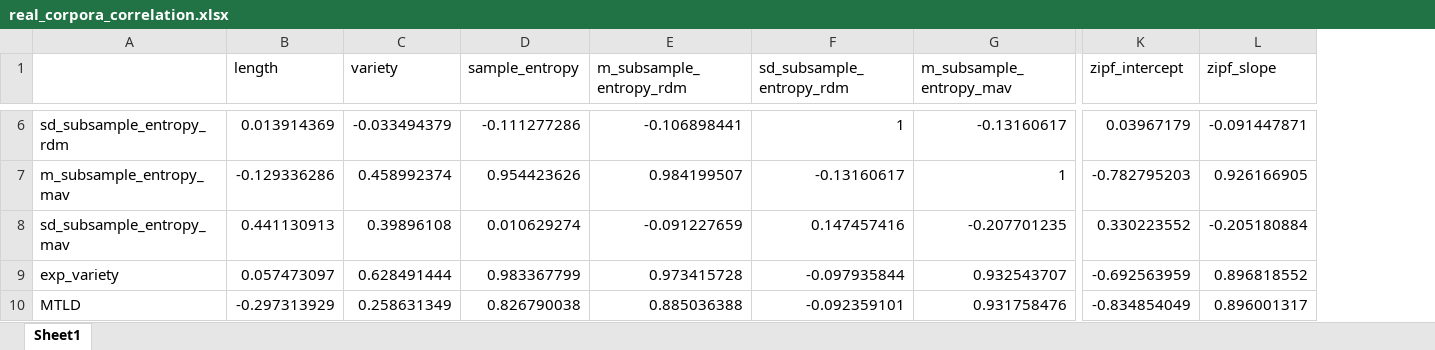
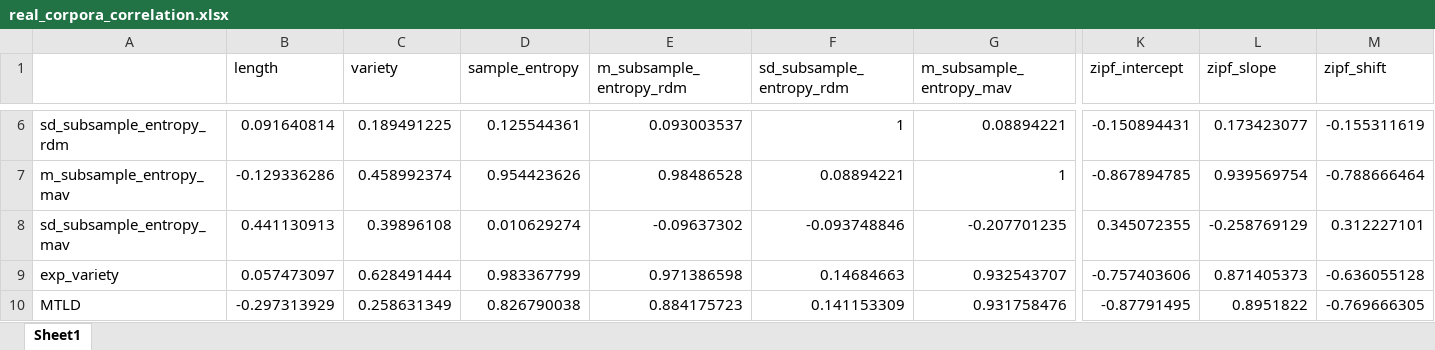
Before and after one commit to sliunil/tetar, an Excel workbook: results/real_corpora/real_corpora_correlation.xlsx, sheet Sheet1, drawn as a sheet; only a part is shown, gaps mark what is left out; values as stored, in another font and other column widths than the file's, no cell formats; the diff covers the shown part only; the diff names each change by its address in the sheet, - before the commit and + after, or states it on an @@ line.

```diff
--- a/results/real_corpora/real_corpora_correlation.xlsx (sheet Sheet1)
+++ b/results/real_corpora/real_corpora_correlation.xlsx (sheet Sheet1)
+column M (zipf_shift), rows 6-10: -0.155311619 | -0.788666464 | 0.312227101 | -0.636055128 | -0.769666305
-B6 (length): 0.013914369
+B6 (length): 0.091640814
-C6 (variety): -0.033494379
+C6 (variety): 0.189491225
-D6 (sample_entropy): -0.111277286
+D6 (sample_entropy): 0.125544361
-E6 (m_subsample_entropy_rdm): -0.106898441
+E6 (m_subsample_entropy_rdm): 0.093003537
-G6 (m_subsample_entropy_mav): -0.13160617
+G6 (m_subsample_entropy_mav): 0.08894221
-K6 (zipf_intercept): 0.03967179
+K6 (zipf_intercept): -0.150894431
-L6 (zipf_slope): -0.091447871
+L6 (zipf_slope): 0.173423077
-E7 (m_subsample_entropy_rdm): 0.984199507
+E7 (m_subsample_entropy_rdm): 0.98486528
-F7 (sd_subsample_entropy_rdm): -0.13160617
+F7 (sd_subsample_entropy_rdm): 0.08894221
-K7 (zipf_intercept): -0.782795203
+K7 (zipf_intercept): -0.867894785
-L7 (zipf_slope): 0.926166905
+L7 (zipf_slope): 0.939569754
-E8 (m_subsample_entropy_rdm): -0.091227659
+E8 (m_subsample_entropy_rdm): -0.09637302
-F8 (sd_subsample_entropy_rdm): 0.147457416
+F8 (sd_subsample_entropy_rdm): -0.093748846
-K8 (zipf_intercept): 0.330223552
+K8 (zipf_intercept): 0.345072355
-L8 (zipf_slope): -0.205180884
+L8 (zipf_slope): -0.258769129
-E9 (m_subsample_entropy_rdm): 0.973415728
+E9 (m_subsample_entropy_rdm): 0.971386598
-F9 (sd_subsample_entropy_rdm): -0.097935844
+F9 (sd_subsample_entropy_rdm): 0.14684663
-K9 (zipf_intercept): -0.692563959
+K9 (zipf_intercept): -0.757403606
-L9 (zipf_slope): 0.896818552
+L9 (zipf_slope): 0.871405373
-E10 (m_subsample_entropy_rdm): 0.885036388
+E10 (m_subsample_entropy_rdm): 0.884175723
-F10 (sd_subsample_entropy_rdm): -0.092359101
+F10 (sd_subsample_entropy_rdm): 0.141153309
-K10 (zipf_intercept): -0.834854049
+K10 (zipf_intercept): -0.87791495
-L10 (zipf_slope): 0.896001317
+L10 (zipf_slope): 0.8951822
```
Also changed, not shown: 1 added row and 45 edited cells elsewhere in this sheet, cell formats, 1 other file.
